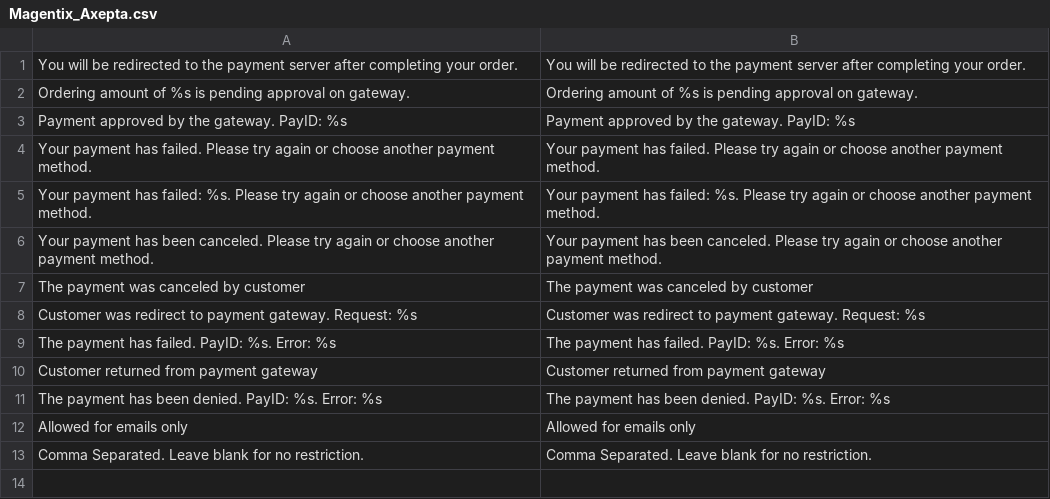
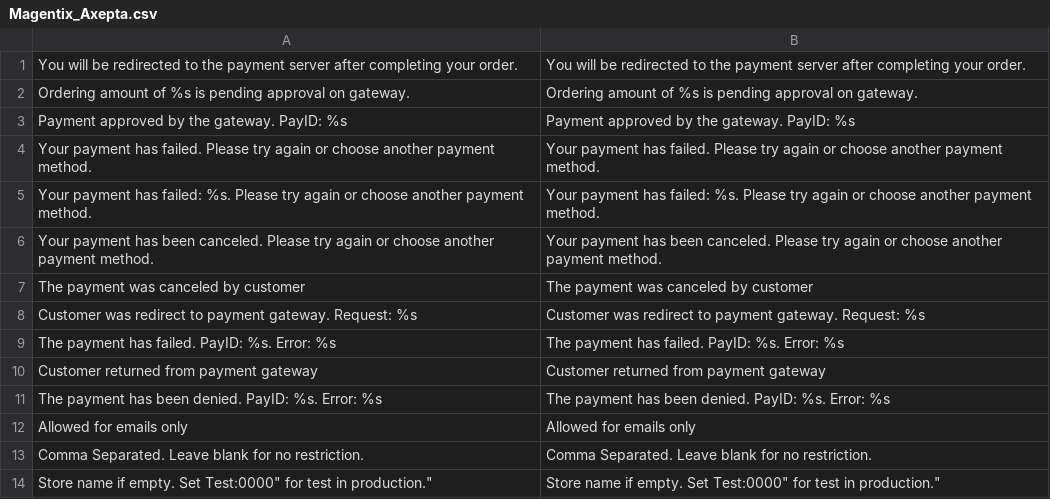
Before and after one commit to magentix/magento-axepta, a CSV file: magento-axepta/app/locale/en_US/Magentix_Axepta.csv, drawn as a sheet; the diff names each change by its address in the sheet, - before the commit and + after, or states it on an @@ line.

```diff
--- a/magento-axepta/app/locale/en_US/Magentix_Axepta.csv
+++ b/magento-axepta/app/locale/en_US/Magentix_Axepta.csv
+row 14: Store name if empty. Set Test:0000" for test in production." | Store name if empty. Set Test:0000" for test in production."
```
Also changed, not shown: magento-axepta/app/locale/fr_FR/Magentix_Axepta.csv.
